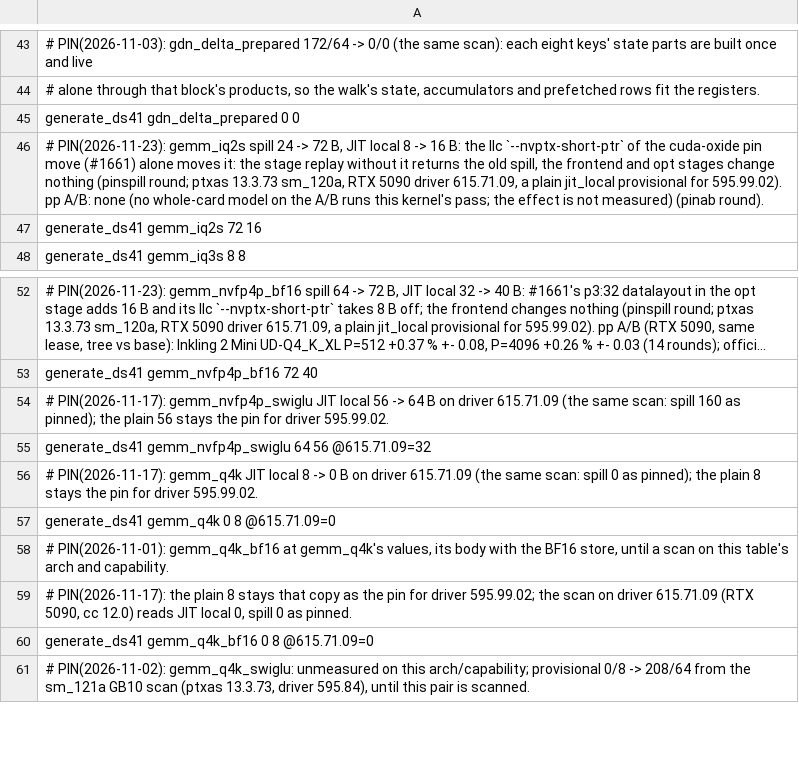
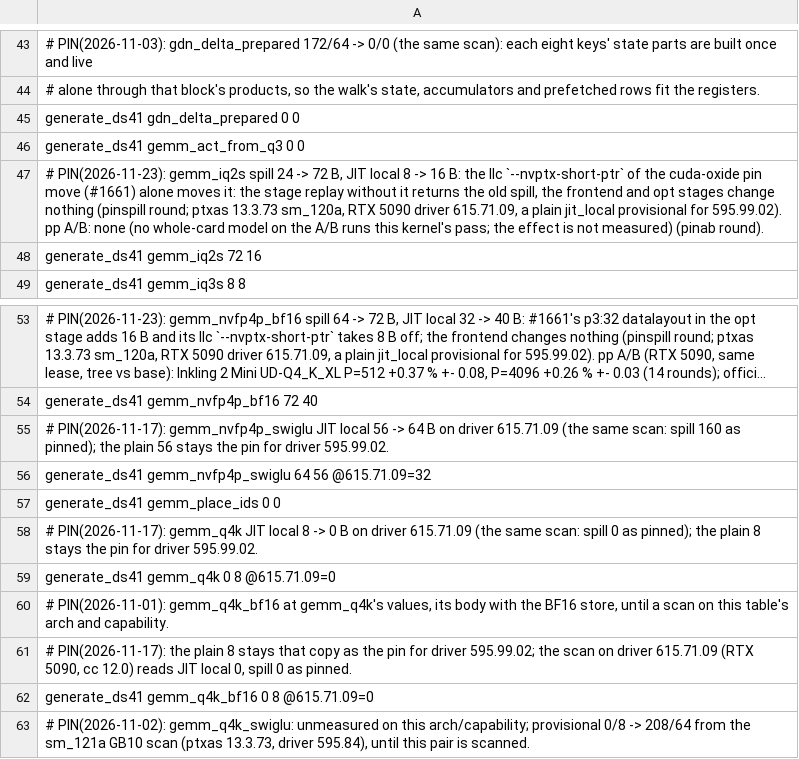
Before and after one commit to midagedev/bloomery, a TSV file: tools/ref/ptx-shapes/sm_120a-cc12.0.tsv, drawn as a sheet; only a part is shown, gaps mark what is left out; long unchanged cells end in …; the diff names each change by its address in the sheet, - before the commit and + after, or states it on an @@ line.

```diff
--- a/tools/ref/ptx-shapes/sm_120a-cc12.0.tsv
+++ b/tools/ref/ptx-shapes/sm_120a-cc12.0.tsv
+row 46: generate_ds41 gemm_act_from_q3 0 0
+row 57: generate_ds41 gemm_place_ids 0 0
```
Also changed, not shown: tools/ref/ptx-shapes.tsv, tools/ref/ptx-shapes/sm_121-cc12.1.tsv, 21 other files.
